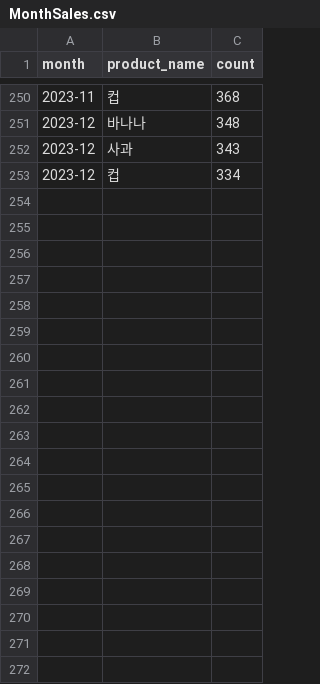
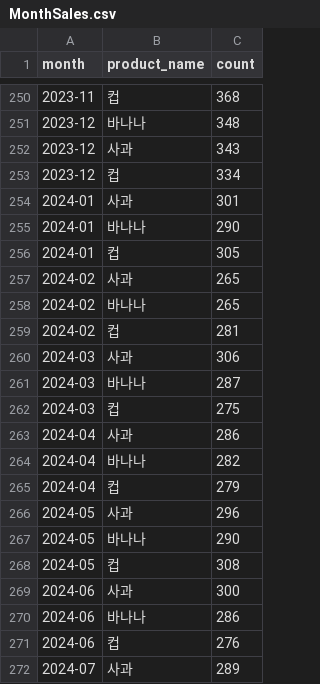
Before and after one commit to Store-Shield/server, a CSV file: Dummy/MonthSales.csv, drawn as a sheet; only a part is shown, gaps mark what is left out; the diff covers the shown part only; the diff names each change by its address in the sheet, - before the commit and + after, or states it on an @@ line.

```diff
--- a/Dummy/MonthSales.csv
+++ b/Dummy/MonthSales.csv
+row 254: 2024-01 | 사과 | 301
+row 255: 2024-01 | 바나나 | 290
+row 256: 2024-01 | 컵 | 305
+row 257: 2024-02 | 사과 | 265
+row 258: 2024-02 | 바나나 | 265
+row 259: 2024-02 | 컵 | 281
+row 260: 2024-03 | 사과 | 306
+row 261: 2024-03 | 바나나 | 287
+row 262: 2024-03 | 컵 | 275
+row 263: 2024-04 | 사과 | 286
+row 264: 2024-04 | 바나나 | 282
+row 265: 2024-04 | 컵 | 279
+row 266: 2024-05 | 사과 | 296
+row 267: 2024-05 | 바나나 | 290
+row 268: 2024-05 | 컵 | 308
+row 269: 2024-06 | 사과 | 300
+row 270: 2024-06 | 바나나 | 286
+row 271: 2024-06 | 컵 | 276
+row 272: 2024-07 | 사과 | 289
```
Also changed, not shown: 29 added rows elsewhere in this file, Dummy/YearSales.csv, 7 other files.
